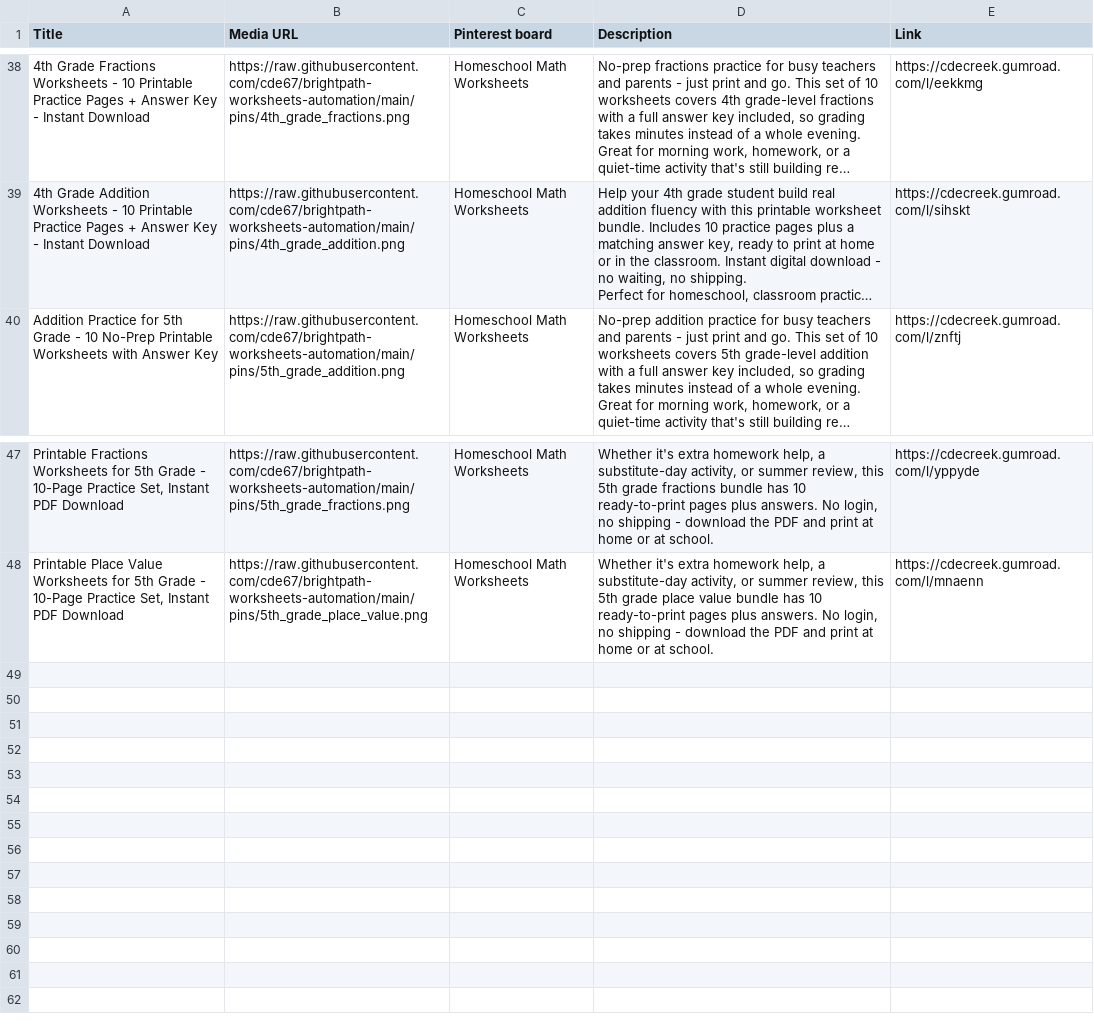
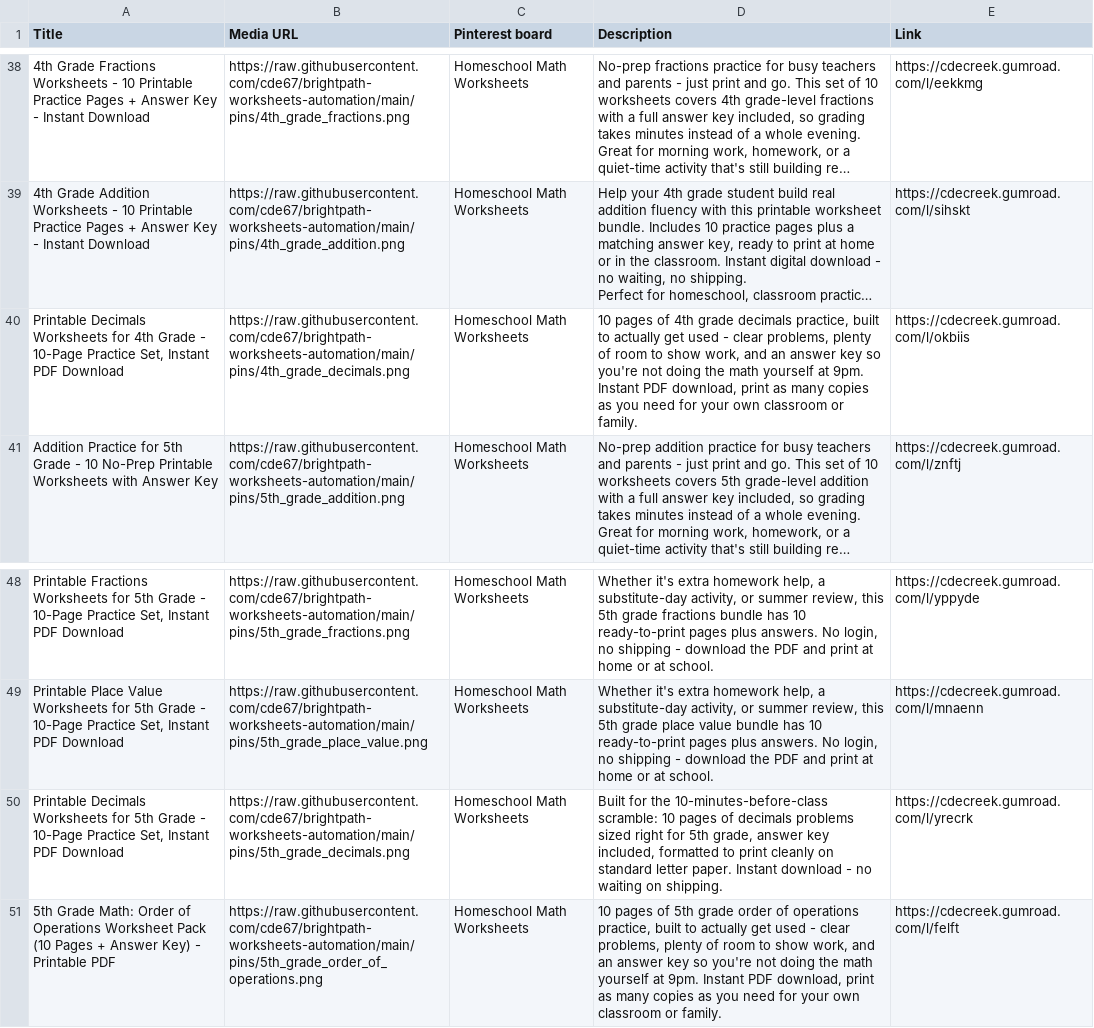
Before and after one commit to cde67/brightpath-worksheets-automation, a CSV file: pinterest_bulk_pins.csv, drawn as a sheet; only a part is shown, gaps mark what is left out; long unchanged cells end in …; the diff names each change by its address in the sheet, - before the commit and + after, or states it on an @@ line.

Commit message:
Automated cycle: new pin/thumbnail images + Pinterest CSV

```diff
--- a/pinterest_bulk_pins.csv
+++ b/pinterest_bulk_pins.csv
+row 40: Printable Decimals Worksheets for 4th Grade - 10-Page Practice Set, Instant PDF Download | https://raw.githubusercontent.com/cde67/brightpath-worksheets-automation/main/pins/4th_grade_decimals.png | Homeschool Math Worksheets | 10 pages of 4th grade decimals practice, built to actually get used - clear problems, plenty of room to show work, and an answer key so you're not doing the math yourself at 9pm. Instant PDF download, print as many copies as you need for your own classroom or family. | https://cdecreek.gumroad.com/l/okbiis
+row 50: Printable Decimals Worksheets for 5th Grade - 10-Page Practice Set, Instant PDF Download | https://raw.githubusercontent.com/cde67/brightpath-worksheets-automation/main/pins/5th_grade_decimals.png | Homeschool Math Worksheets | Built for the 10-minutes-before-class scramble: 10 pages of decimals problems sized right for 5th grade, answer key included, formatted to print cleanly on standard letter paper. Instant download - no waiting on shipping. | https://cdecreek.gumroad.com/l/yrecrk
+row 51: 5th Grade Math: Order of Operations Worksheet Pack (10 Pages + Answer Key) - Printable PDF | https://raw.githubusercontent.com/cde67/brightpath-worksheets-automation/main/pins/5th_grade_order_of_operations.png | Homeschool Math Worksheets | 10 pages of 5th grade order of operations practice, built to actually get used - clear problems, plenty of room to show work, and an answer key so you're not doing the math yourself at 9pm. Instant PDF download, print as many copies as you need for your own classroom or family. | https://cdecreek.gumroad.com/l/felft
```
Also changed, not shown: 1 other file.
